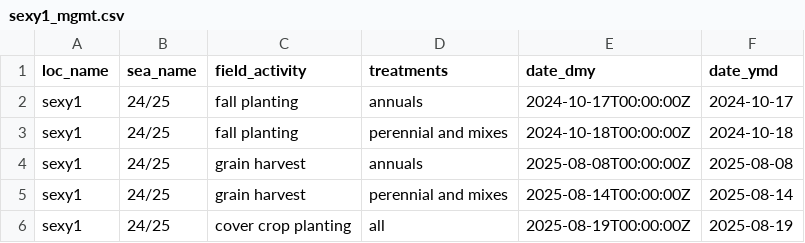
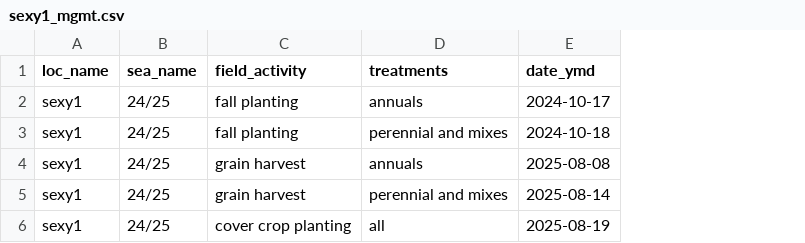
Before and after one commit to vanichols/prye, a CSV file: inst/extdata/sexy1_mgmt.csv, drawn as a sheet; the diff names each change by its address in the sheet, - before the commit and + after, or states it on an @@ line.

```diff
--- a/inst/extdata/sexy1_mgmt.csv
+++ b/inst/extdata/sexy1_mgmt.csv
-column E (date_dmy), rows 2-6: 2024-10-17T00:00:00Z | 2024-10-18T00:00:00Z | 2025-08-08T00:00:00Z | 2025-08-14T00:00:00Z | 2025-08-19T00:00:00Z
```
Also changed, not shown: 2 other files.
